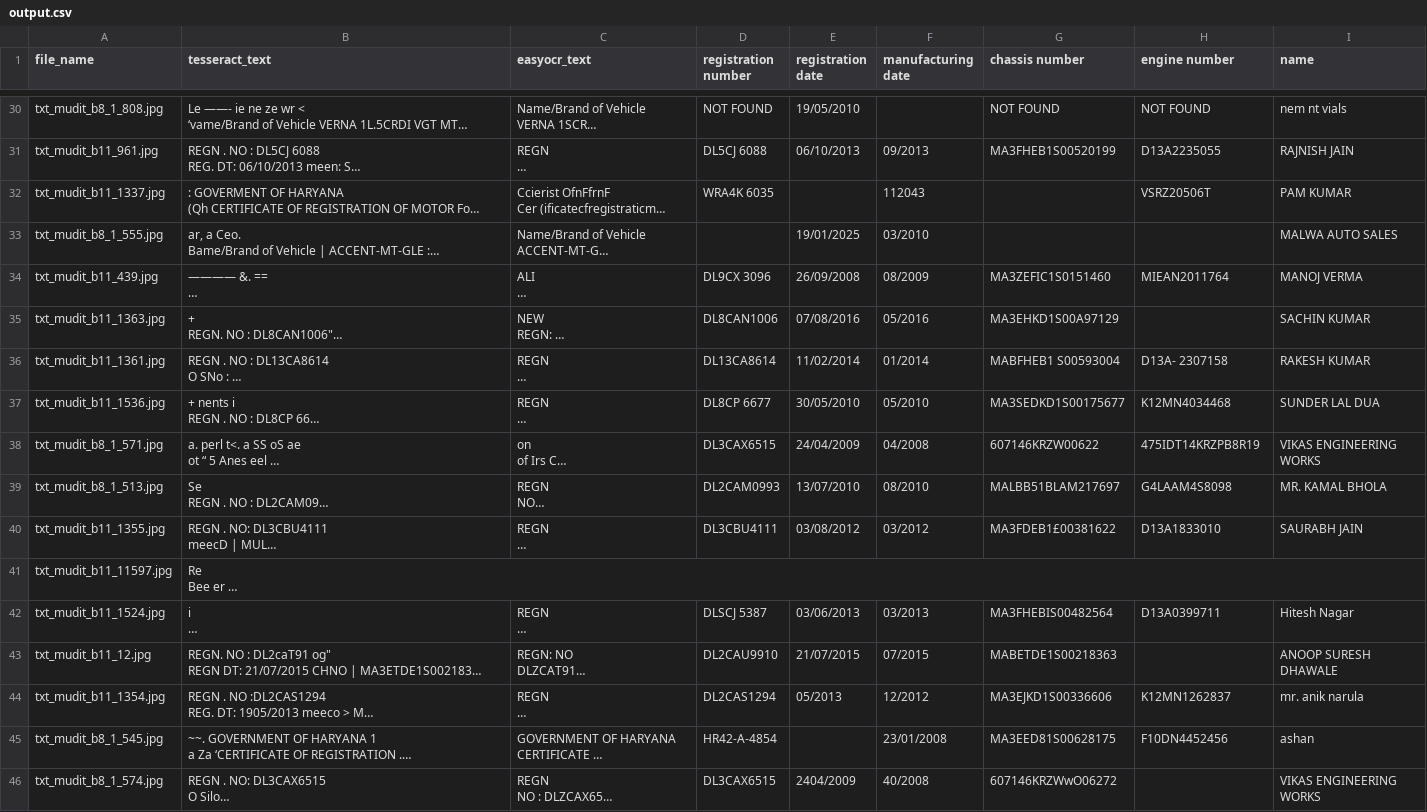
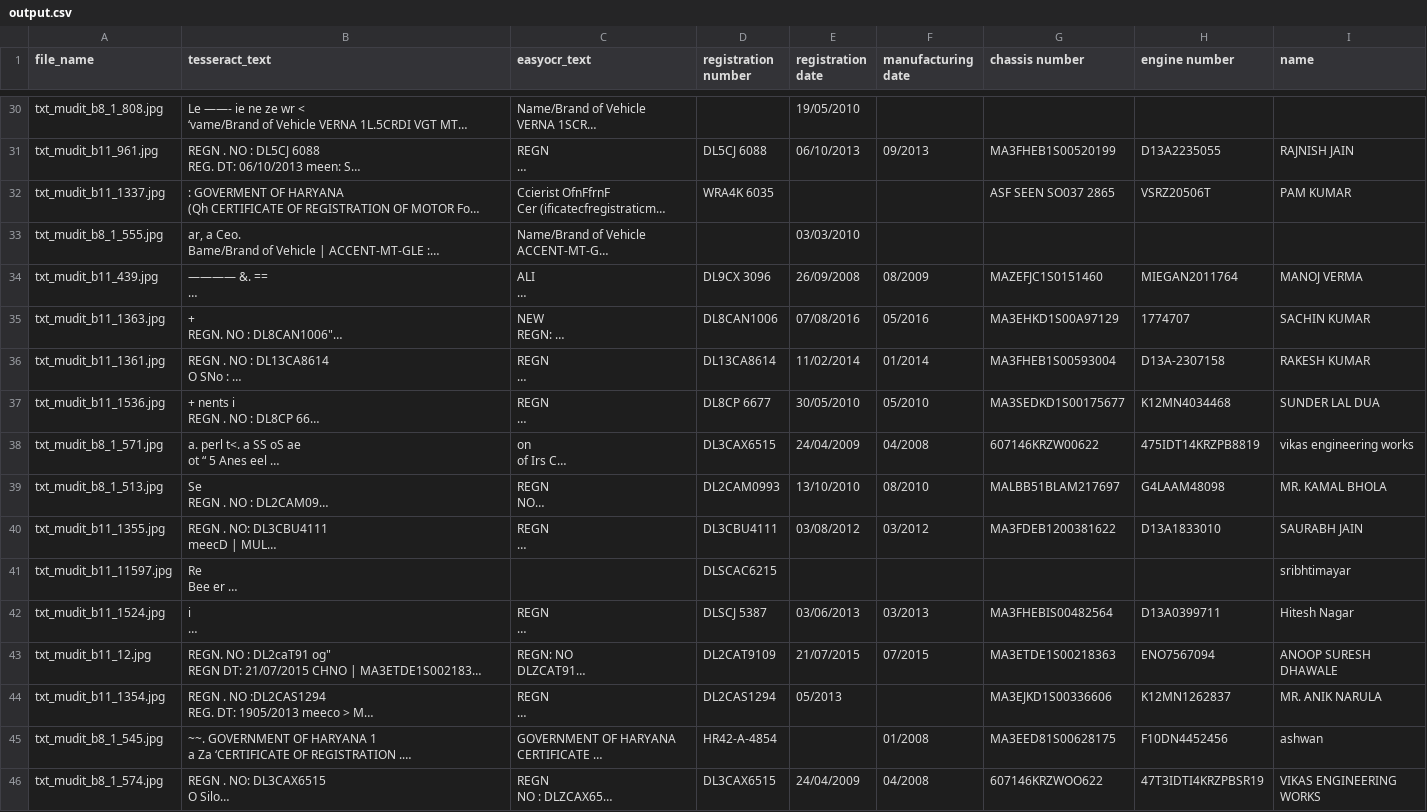
Before and after one commit to Shreyassatre/Vehical-data-extraction, a CSV file: output.csv, drawn as a sheet; only a part is shown, gaps mark what is left out; long unchanged cells end in …; the diff covers the shown part only; the diff names each change by its address in the sheet, - before the commit and + after, or states it on an @@ line.

```diff
--- a/output.csv
+++ b/output.csv
-D30 (registration number): NOT FOUND
+D30 (registration number): (empty)
-G30 (chassis number): NOT FOUND
+G30 (chassis number): (empty)
-H30 (engine number): NOT FOUND
+H30 (engine number): (empty)
-I30 (name): nem nt vials
+I30 (name): (empty)
-F32 (manufacturing date): 112043
+F32 (manufacturing date): (empty)
-G32 (chassis number): (empty)
+G32 (chassis number): ASF SEEN SO037 2865
-E33 (registration date): 19/01/2025
+E33 (registration date): 03/03/2010
-F33 (manufacturing date): 03/2010
+F33 (manufacturing date): (empty)
-I33 (name): MALWA AUTO SALES
+I33 (name): (empty)
-G34 (chassis number): MA3ZEFIC1S0151460
+G34 (chassis number): MAZEFJC1S0151460
-H34 (engine number): MIEAN2011764
+H34 (engine number): MIEGAN2011764
-H35 (engine number): (empty)
+H35 (engine number): 1774707
-G36 (chassis number): MABFHEB1 S00593004
+G36 (chassis number): MA3FHEB1S00593004
-H36 (engine number): D13A- 2307158
+H36 (engine number): D13A-2307158
-H38 (engine number): 475IDT14KRZPB8R19
+H38 (engine number): 475IDT14KRZPB8819
-I38 (name): VIKAS ENGINEERING WORKS
+I38 (name): vikas engineering works
-E39 (registration date): 13/07/2010
+E39 (registration date): 13/10/2010
-H39 (engine number): G4LAAM4S8098
+H39 (engine number): G4LAAM48098
-G40 (chassis number): MA3FDEB1£00381622
+G40 (chassis number): MA3FDEB1200381622
-D41 (registration number): (empty)
+D41 (registration number): DLSCAC6215
-I41 (name): (empty)
+I41 (name): sribhtimayar
-D43 (registration number): DL2CAU9910
+D43 (registration number): DL2CAT9109
-G43 (chassis number): MABETDE1S00218363
+G43 (chassis number): MA3ETDE1S00218363
-H43 (engine number): (empty)
+H43 (engine number): ENO7567094
-F44 (manufacturing date): 12/2012
+F44 (manufacturing date): (empty)
-I44 (name): mr. anik narula
+I44 (name): MR. ANIK NARULA
-F45 (manufacturing date): 23/01/2008
+F45 (manufacturing date): 01/2008
-I45 (name): ashan
+I45 (name): ashwan
-E46 (registration date): 2404/2009
+E46 (registration date): 24/04/2009
-F46 (manufacturing date): 40/2008
+F46 (manufacturing date): 04/2008
-G46 (chassis number): 607146KRZWwO06272
+G46 (chassis number): 607146KRZWOO622
-H46 (engine number): (empty)
+H46 (engine number): 47T3IDTI4KRZPBSR19
```
Also changed, not shown: 62 edited cells elsewhere in this file.
